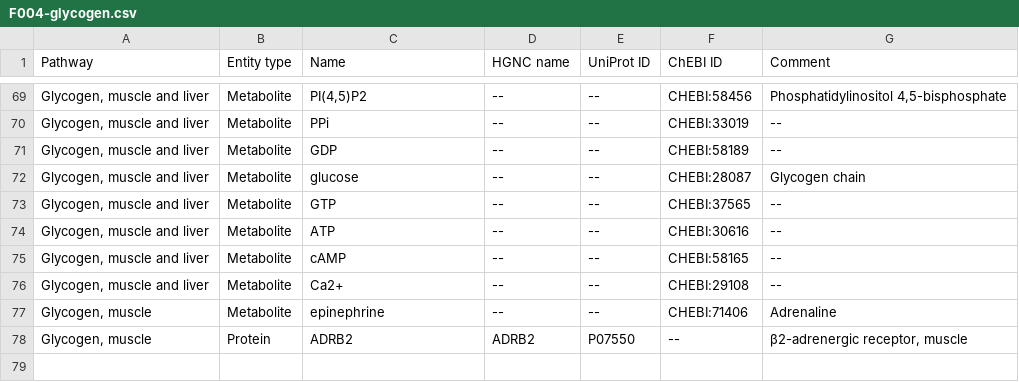
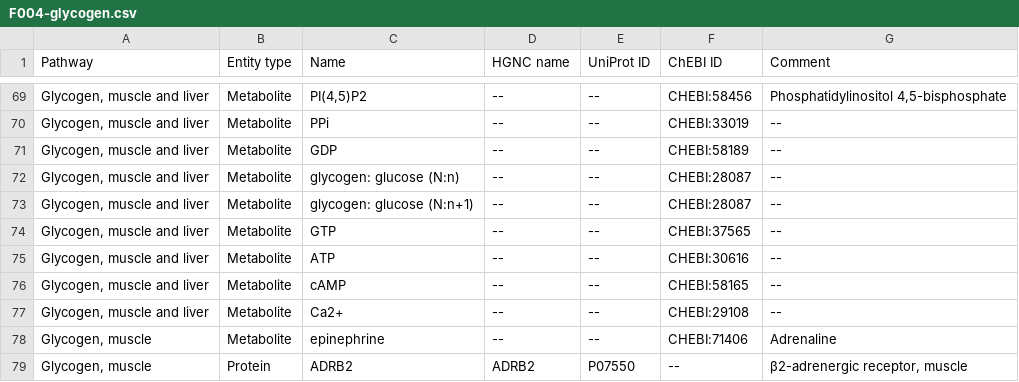
Before and after one commit to metabolismregulation/metabolismregulation.github.io, a CSV file: downloads/F004-glycogen.csv, drawn as a sheet; only a part is shown, gaps mark what is left out.

```diff
--- a/downloads/F004-glycogen.csv
+++ b/downloads/F004-glycogen.csv
@@ -71,3 +71,4 @@
 "Glycogen, muscle and liver",Metabolite,GDP,--,--,CHEBI:58189,--
-"Glycogen, muscle and liver",Metabolite,glucose,--,--,CHEBI:28087,Glycogen chain
+"Glycogen, muscle and liver",Metabolite,glycogen: glucose (N:n),--,--,CHEBI:28087,--
+"Glycogen, muscle and liver",Metabolite,glycogen: glucose (N:n+1),--,--,CHEBI:28087,--
 "Glycogen, muscle and liver",Metabolite,GTP,--,--,CHEBI:37565,--
```
Also changed, not shown: 10 other files.
